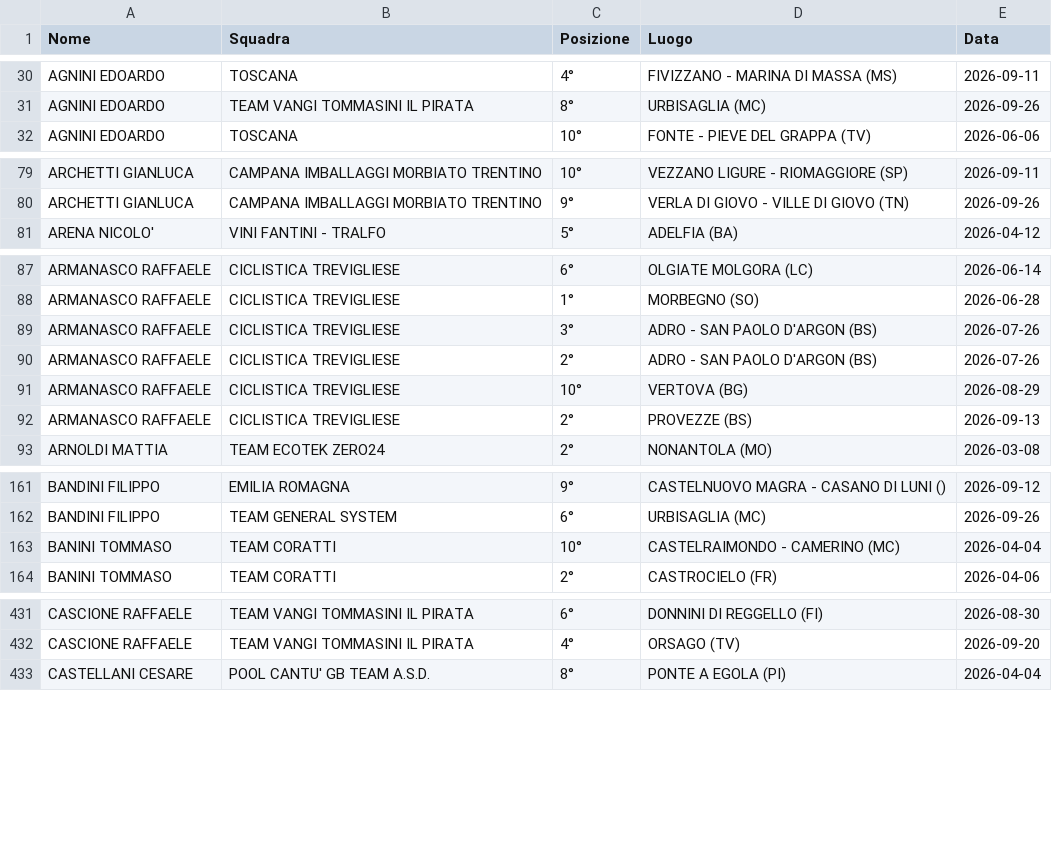
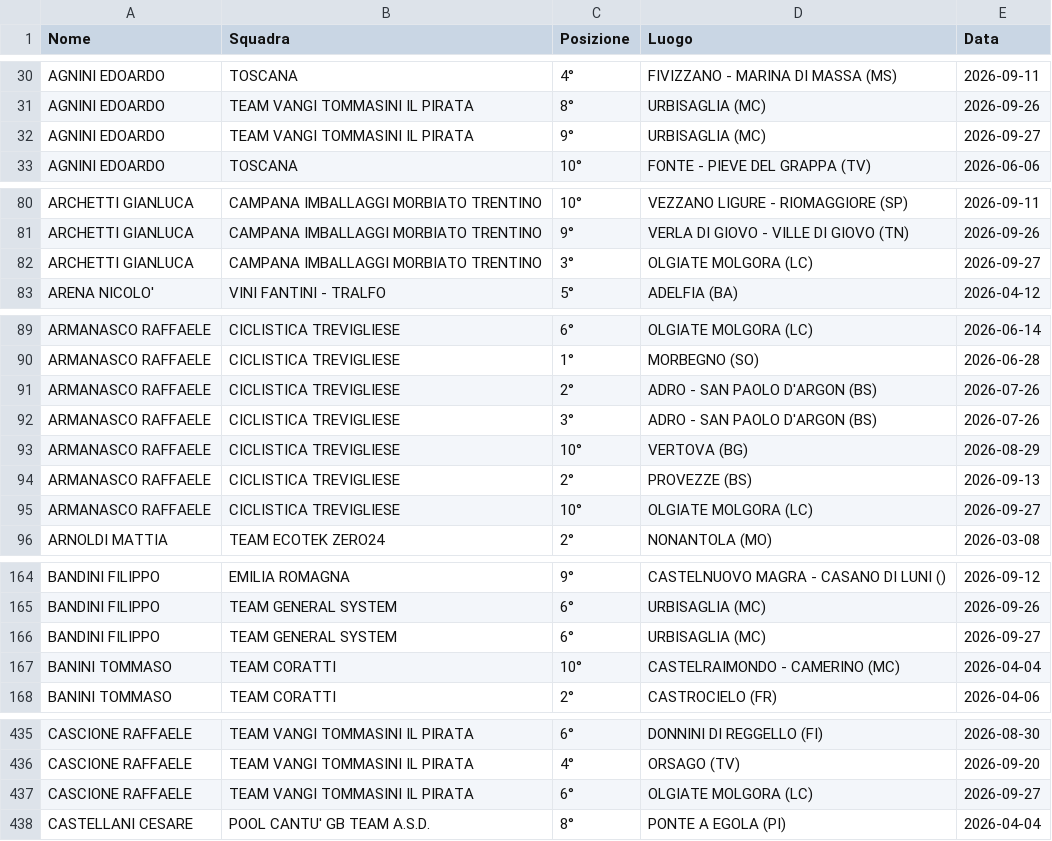
Before and after one commit to tommivincenzi-lab/fci-data-scraper, a CSV file: risultati_juniores.csv, drawn as a sheet; only a part is shown, gaps mark what is left out; the diff covers the shown part only.

```diff
--- a/risultati_juniores.csv
+++ b/risultati_juniores.csv
@@ -31,2 +31,3 @@ AGNINI  EDOARDO,TOSCANA,4°,FIVIZZANO - MARINA DI MASSA  (MS),2026-09-11
 AGNINI  EDOARDO,TEAM VANGI TOMMASINI IL PIRATA,8°,URBISAGLIA (MC),2026-09-26
+AGNINI  EDOARDO,TEAM VANGI TOMMASINI IL PIRATA,9°,URBISAGLIA (MC),2026-09-27
 AGNINI EDOARDO,TOSCANA,10°,FONTE - PIEVE DEL GRAPPA  (TV),2026-06-06
@@ -80,2 +81,3 @@ ARCHETTI GIANLUCA,CAMPANA IMBALLAGGI MORBIATO TRENTINO,10°,VEZZANO LIGURE - RIO
 ARCHETTI GIANLUCA,CAMPANA IMBALLAGGI MORBIATO TRENTINO,9°,VERLA DI GIOVO - VILLE DI GIOVO  (TN),2026-09-26
+ARCHETTI GIANLUCA,CAMPANA IMBALLAGGI MORBIATO TRENTINO,3°,OLGIATE MOLGORA (LC),2026-09-27
 ARENA NICOLO',VINI FANTINI - TRALFO,5°,ADELFIA (BA),2026-04-12
@@ -88,6 +90,7 @@ ARMANASCO RAFFAELE,CICLISTICA TREVIGLIESE,6°,OLGIATE MOLGORA (LC),2026-06-14
 ARMANASCO RAFFAELE,CICLISTICA TREVIGLIESE,1°,MORBEGNO (SO),2026-06-28
-ARMANASCO RAFFAELE,CICLISTICA TREVIGLIESE,3°,ADRO - SAN PAOLO D'ARGON  (BS),2026-07-26
 ARMANASCO RAFFAELE,CICLISTICA TREVIGLIESE,2°,ADRO - SAN PAOLO D'ARGON  (BS),2026-07-26
+ARMANASCO RAFFAELE,CICLISTICA TREVIGLIESE,3°,ADRO - SAN PAOLO D'ARGON  (BS),2026-07-26
 ARMANASCO RAFFAELE,CICLISTICA TREVIGLIESE,10°,VERTOVA (BG),2026-08-29
 ARMANASCO RAFFAELE,CICLISTICA TREVIGLIESE,2°,PROVEZZE  (BS),2026-09-13
+ARMANASCO RAFFAELE,CICLISTICA TREVIGLIESE,10°,OLGIATE MOLGORA (LC),2026-09-27
 ARNOLDI MATTIA,TEAM ECOTEK ZERO24,2°,NONANTOLA (MO),2026-03-08
@@ -162,2 +165,3 @@ BANDINI FILIPPO,EMILIA ROMAGNA,9°,CASTELNUOVO MAGRA - CASANO DI LUNI  (),2026-0
 BANDINI FILIPPO,TEAM GENERAL SYSTEM,6°,URBISAGLIA (MC),2026-09-26
+BANDINI FILIPPO,TEAM GENERAL SYSTEM,6°,URBISAGLIA (MC),2026-09-27
 BANINI TOMMASO,TEAM CORATTI,10°,CASTELRAIMONDO - CAMERINO (MC),2026-04-04
@@ -432,2 +436,3 @@ CASCIONE RAFFAELE,TEAM VANGI TOMMASINI IL PIRATA,6°,DONNINI DI REGGELLO (FI),20
 CASCIONE RAFFAELE,TEAM VANGI TOMMASINI IL PIRATA,4°,ORSAGO (TV),2026-09-20
+CASCIONE RAFFAELE,TEAM VANGI TOMMASINI IL PIRATA,6°,OLGIATE MOLGORA (LC),2026-09-27
 CASTELLANI CESARE,POOL CANTU' GB TEAM A.S.D.,8°,PONTE A EGOLA (PI),2026-04-04
```
Also changed, not shown: 15 added rows and 22 moved rows elsewhere in this file.
